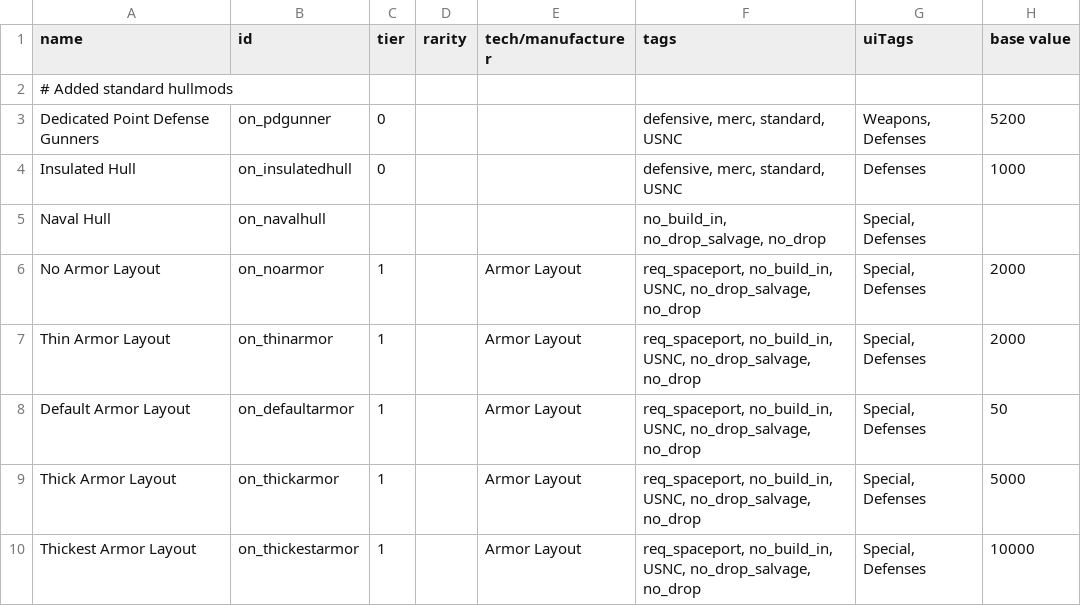
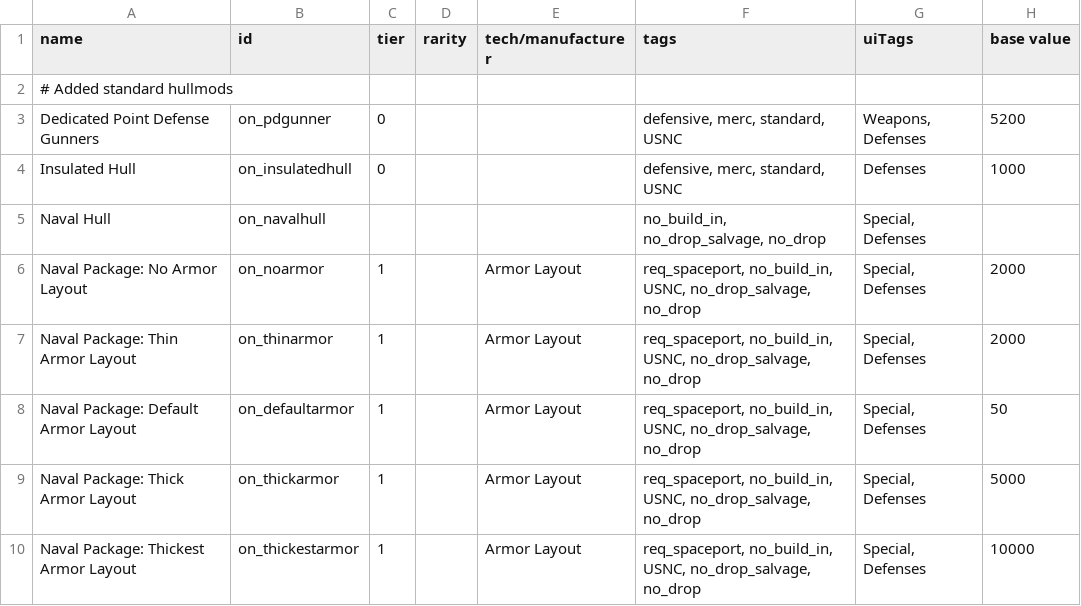
Before and after one commit to OfflcerSam/NavalSector, a CSV file: data/hullmods/hull_mods.csv, drawn as a sheet; only a part is shown; the diff names each change by its address in the sheet, - before the commit and + after, or states it on an @@ line.

```diff
--- a/data/hullmods/hull_mods.csv
+++ b/data/hullmods/hull_mods.csv
-A6 (name): No Armor Layout
+A6 (name): Naval Package: No Armor Layout
-A7 (name): Thin Armor Layout
+A7 (name): Naval Package: Thin Armor Layout
-A8 (name): Default Armor Layout
+A8 (name): Naval Package: Default Armor Layout
-A9 (name): Thick Armor Layout
+A9 (name): Naval Package: Thick Armor Layout
-A10 (name): Thickest Armor Layout
+A10 (name): Naval Package: Thickest Armor Layout
```
